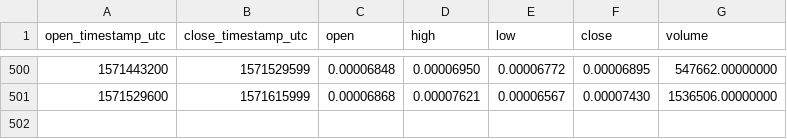
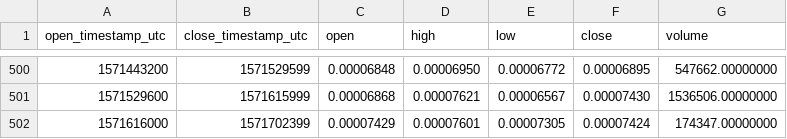
Before and after one commit to cryptobigbro/binance-DATAETH, a CSV file: binance-DATAETH-1d.csv, drawn as a sheet; only a part is shown, gaps mark what is left out.

```diff
--- a/binance-DATAETH-1d.csv
+++ b/binance-DATAETH-1d.csv
@@ -501 +501,2 @@ open_timestamp_utc,close_timestamp_utc,open,high,low,close,volume
 1571529600,1571615999,0.00006868,0.00007621,0.00006567,0.00007430,1536506.00000000
+1571616000,1571702399,0.00007429,0.00007601,0.00007305,0.00007424,174347.00000000
```
Also changed, not shown: binance-DATAETH-1h.csv.
